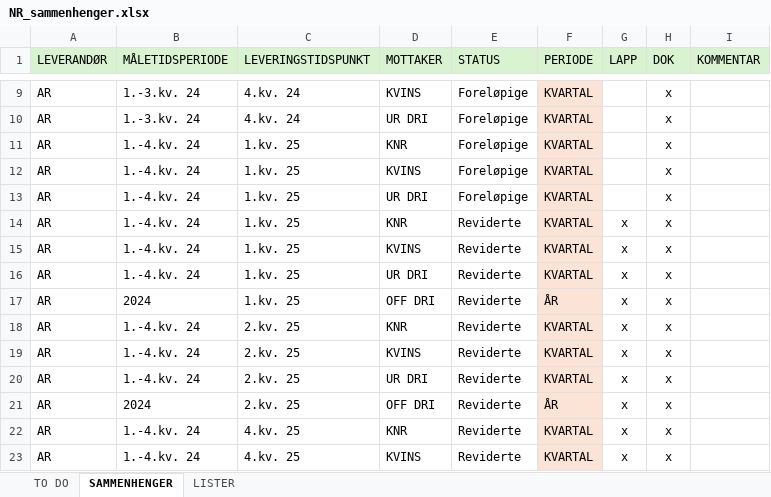
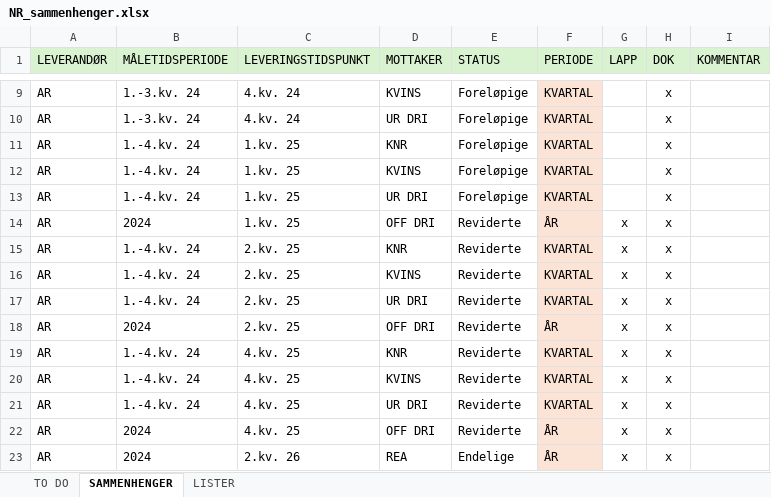
Before and after one commit to thomasbjornskau/dataviz-resources, an Excel workbook: nr/NR_sammenhenger.xlsx, sheet SAMMENHENGER, drawn as a sheet; only a part is shown, gaps mark what is left out; the shorter side is filled out with more unchanged rows; values as stored, in another font and other column widths than the file's, no borders; the diff names each change by its address in the sheet, - before the commit and + after, or states it on an @@ line.

Commit message:
Add files via upload

```diff
--- a/nr/NR_sammenhenger.xlsx (sheet SAMMENHENGER)
+++ b/nr/NR_sammenhenger.xlsx (sheet SAMMENHENGER)
-row 14: AR | 1.-4.kv. 24 | 1.kv. 25 | KNR | Reviderte | KVARTAL | x | x
-row 15: AR | 1.-4.kv. 24 | 1.kv. 25 | KVINS | Reviderte | KVARTAL | x | x
-row 16: AR | 1.-4.kv. 24 | 1.kv. 25 | UR DRI | Reviderte | KVARTAL | x | x
```
